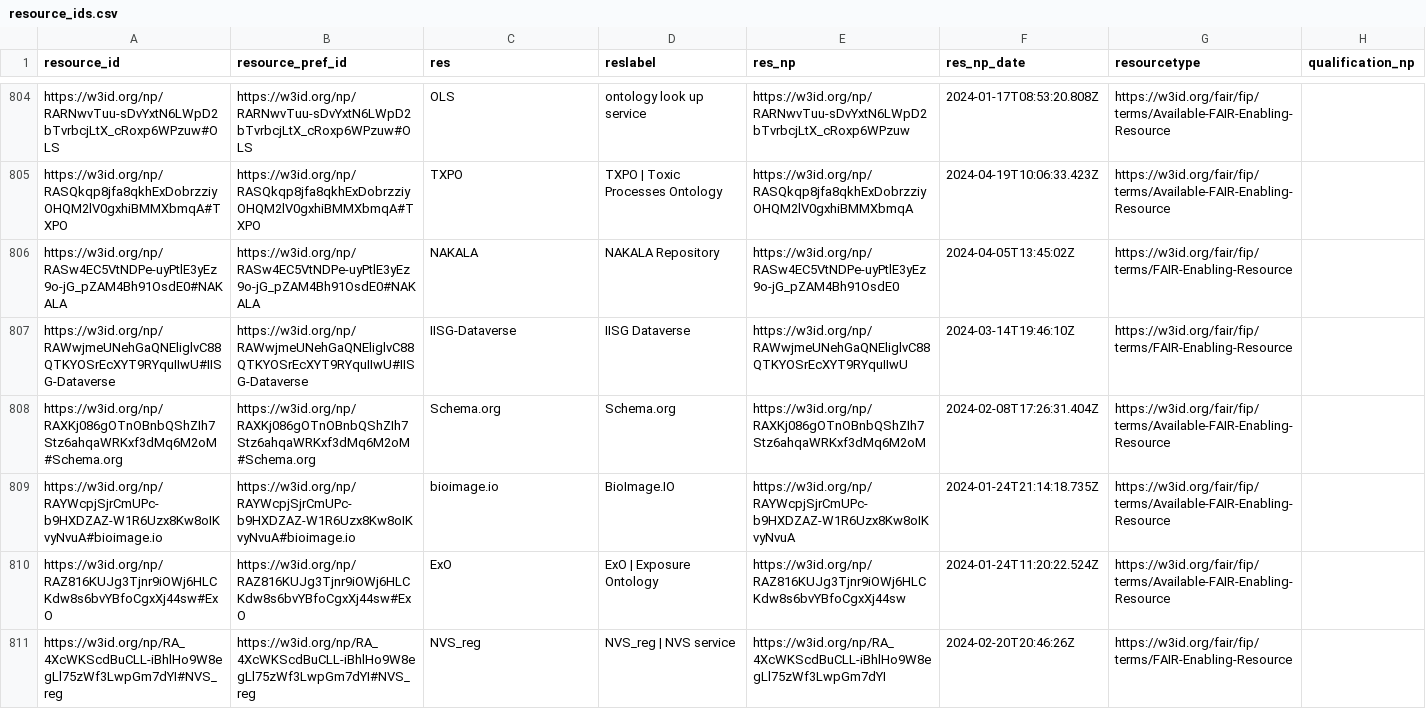
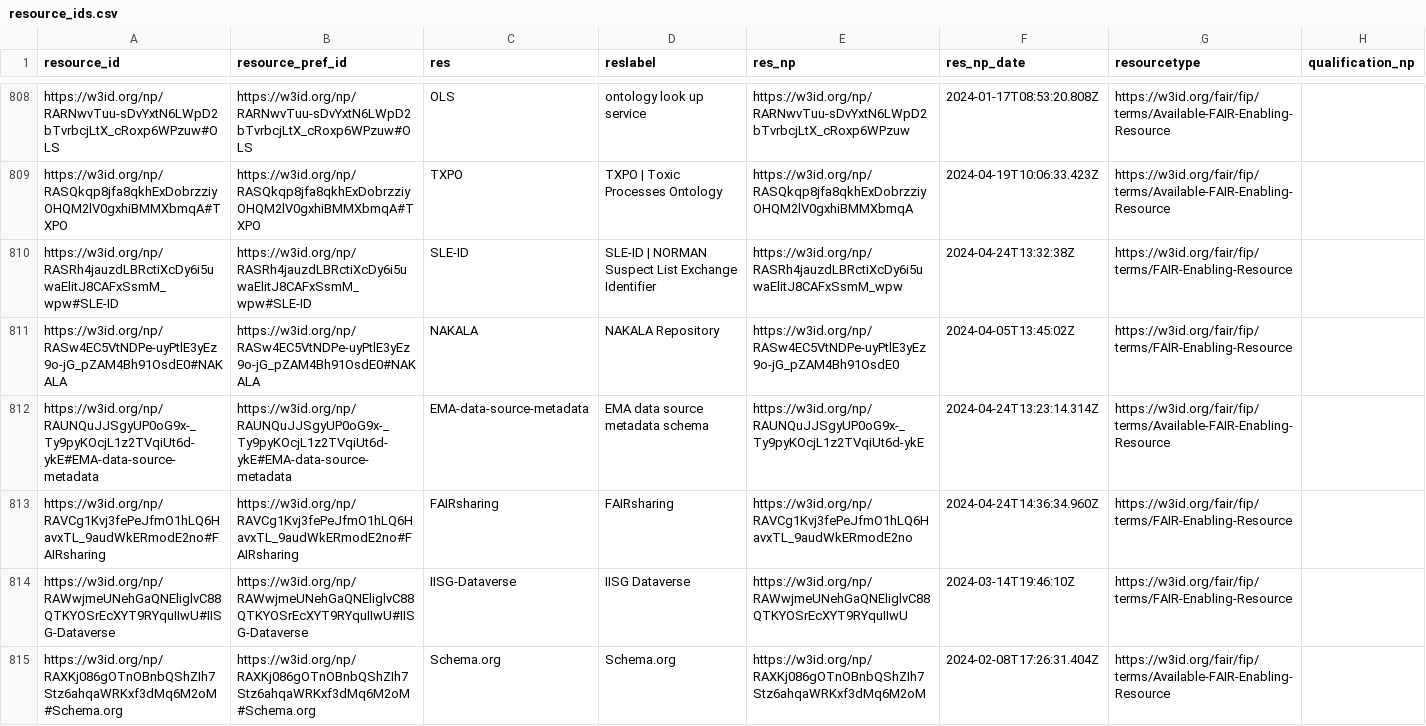
Before and after one commit to peta-pico/dsw-nanopub-api, a CSV file: tables/resource_ids.csv, drawn as a sheet; only a part is shown, gaps mark what is left out; the shorter side is filled out with more unchanged rows; the diff covers the shown part only.

Commit message:
Add tables

```diff
--- a/tables/resource_ids.csv
+++ b/tables/resource_ids.csv
@@ -805,3 +809,6 @@
 "https://w3id.org/np/RASQkqp8jfa8qkhExDobrzziyOHQM2lV0gxhiBMMXbmqA#TXPO","https://w3id.org/np/RASQkqp8jfa8qkhExDobrzziyOHQM2lV0gxhiBMMXbmqA#TXPO","TXPO","TXPO | Toxic Processes Ontology","https://w3id.org/np/RASQkqp8jfa8qkhExDobrzziyOHQM2lV0gxhiBMMXbmqA",2024-04-19T10:06:33.423Z,"https://w3id.org/fair/fip/terms/Available-FAIR-Enabling-Resource",
+"https://w3id.org/np/RASRh4jauzdLBRctiXcDy6i5uwaElitJ8CAFxSsmM_wpw#SLE-ID","https://w3id.org/np/RASRh4jauzdLBRctiXcDy6i5uwaElitJ8CAFxSsmM_wpw#SLE-ID","SLE-ID","SLE-ID | NORMAN Suspect List Exchange Identifier","https://w3id.org/np/RASRh4jauzdLBRctiXcDy6i5uwaElitJ8CAFxSsmM_wpw",2024-04-24T13:32:38Z,"https://w3id.org/fair/fip/terms/FAIR-Enabling-Resource",
 "https://w3id.org/np/RASw4EC5VtNDPe-uyPtlE3yEz9o-jG_pZAM4Bh91OsdE0#NAKALA","https://w3id.org/np/RASw4EC5VtNDPe-uyPtlE3yEz9o-jG_pZAM4Bh91OsdE0#NAKALA","NAKALA","NAKALA Repository ","https://w3id.org/np/RASw4EC5VtNDPe-uyPtlE3yEz9o-jG_pZAM4Bh91OsdE0",2024-04-05T13:45:02Z,"https://w3id.org/fair/fip/terms/FAIR-Enabling-Resource",
+"https://w3id.org/np/RAUNQuJJSgyUP0oG9x-_Ty9pyKOcjL1z2TVqiUt6d-ykE#EMA-data-source-metadata","https://w3id.org/np/RAUNQuJJSgyUP0oG9x-_Ty9pyKOcjL1z2TVqiUt6d-ykE#EMA-data-source-metadata","EMA-data-source-metadata","EMA data source metadata schema","https://w3id.org/np/RAUNQuJJSgyUP0oG9x-_Ty9pyKOcjL1z2TVqiUt6d-ykE",2024-04-24T13:23:14.314Z,"https://w3id.org/fair/fip/terms/Available-FAIR-Enabling-Resource",
+"https://w3id.org/np/RAVCg1Kvj3fePeJfmO1hLQ6HavxTL_9audWkERmodE2no#FAIRsharing","https://w3id.org/np/RAVCg1Kvj3fePeJfmO1hLQ6HavxTL_9audWkERmodE2no#FAIRsharing","FAIRsharing","FAIRsharing","https://w3id.org/np/RAVCg1Kvj3fePeJfmO1hLQ6HavxTL_9audWkERmodE2no",2024-04-24T14:36:34.960Z,"https://w3id.org/fair/fip/terms/FAIR-Enabling-Resource",
 "https://w3id.org/np/RAWwjmeUNehGaQNEliglvC88QTKYOSrEcXYT9RYquIIwU#IISG-Dataverse","https://w3id.org/np/RAWwjmeUNehGaQNEliglvC88QTKYOSrEcXYT9RYquIIwU#IISG-Dataverse","IISG-Dataverse","IISG Dataverse","https://w3id.org/np/RAWwjmeUNehGaQNEliglvC88QTKYOSrEcXYT9RYquIIwU",2024-03-14T19:46:10Z,"https://w3id.org/fair/fip/terms/FAIR-Enabling-Resource",
```
Also changed, not shown: 6 added rows elsewhere in this file, 1 other file.
